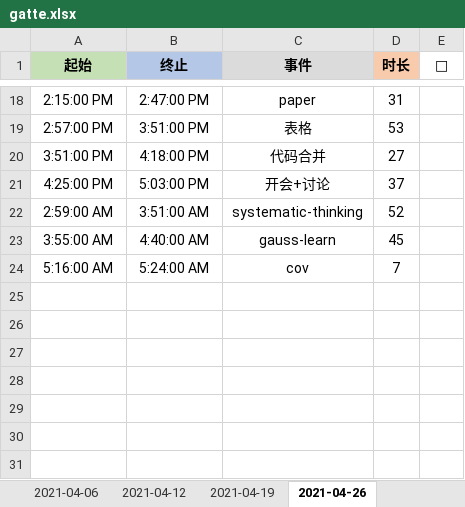
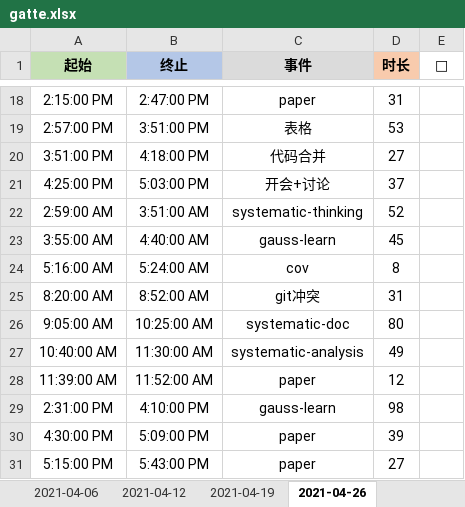
Before and after one commit to Joiner12/Notes, an Excel workbook: gatte.xlsx, sheet 2021-04-26, drawn as a sheet; only a part is shown, gaps mark what is left out; values as stored, in another font and other column widths than the file's, no borders; conditional formats not drawn; the diff names each change by its address in the sheet, - before the commit and + after, or states it on an @@ line.

```diff
--- a/gatte.xlsx (sheet 2021-04-26)
+++ b/gatte.xlsx (sheet 2021-04-26)
-D24 (时长): 7
+D24 (时长): 8
+row 25: 8:20:00 AM | 8:52:00 AM | git冲突 | 31
+row 26: 9:05:00 AM | 10:25:00 AM | systematic-doc | 80
+row 27: 10:40:00 AM | 11:30:00 AM | systematic-analysis | 49
+row 28: 11:39:00 AM | 11:52:00 AM | paper | 12
+row 29: 2:31:00 PM | 4:10:00 PM | gauss-learn | 98
+row 30: 4:30:00 PM | 5:09:00 PM | paper | 39
+row 31: 5:15:00 PM | 5:43:00 PM | paper | 27
```
Also changed, not shown: 10 other files.
